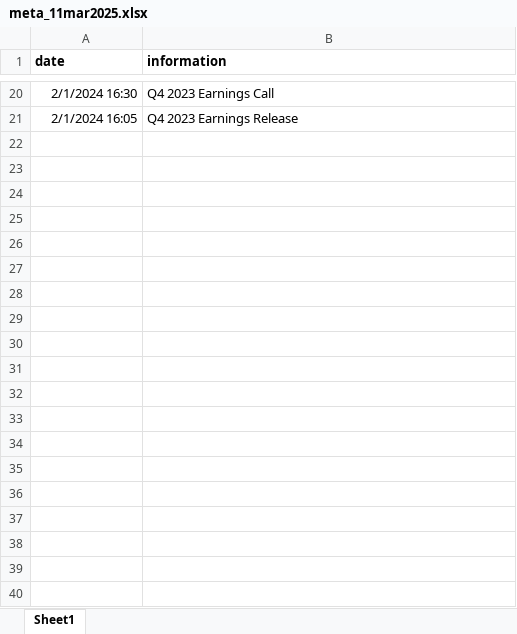
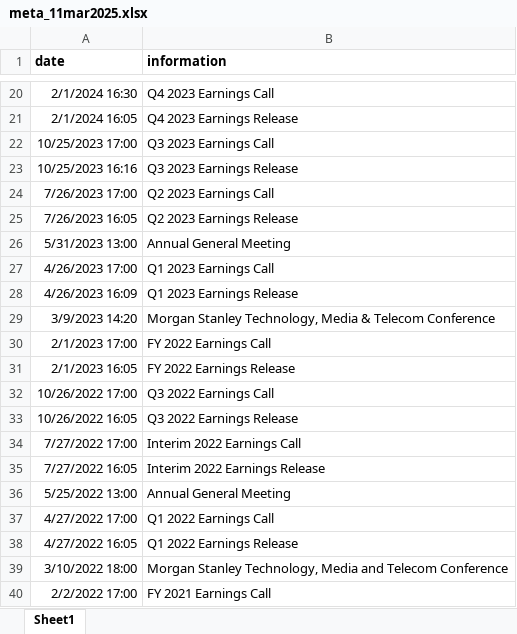
Before and after one commit to raulavilesrodriguez/estrategia1_market, an Excel workbook: back_testing/datos/calendars/meta_11mar2025.xlsx, sheet Sheet1, drawn as a sheet; only a part is shown, gaps mark what is left out; values as stored, in another font and other column widths than the file's, no borders; the diff covers the shown part only; the diff names each change by its address in the sheet, - before the commit and + after, or states it on an @@ line.

```diff
--- a/back_testing/datos/calendars/meta_11mar2025.xlsx (sheet Sheet1)
+++ b/back_testing/datos/calendars/meta_11mar2025.xlsx (sheet Sheet1)
+row 22: 10/25/2023 17:00 | Q3 2023 Earnings Call
+row 23: 10/25/2023 16:16 | Q3 2023 Earnings Release
+row 24: 7/26/2023 17:00 | Q2 2023 Earnings Call
+row 25: 7/26/2023 16:05 | Q2 2023 Earnings Release
+row 26: 5/31/2023 13:00 | Annual General Meeting
+row 27: 4/26/2023 17:00 | Q1 2023 Earnings Call
+row 28: 4/26/2023 16:09 | Q1 2023 Earnings Release
+row 29: 3/9/2023 14:20 | Morgan Stanley Technology, Media & Telecom Conference
+row 30: 2/1/2023 17:00 | FY 2022 Earnings Call
+row 31: 2/1/2023 16:05 | FY 2022 Earnings Release
+row 32: 10/26/2022 17:00 | Q3 2022 Earnings Call
+row 33: 10/26/2022 16:05 | Q3 2022 Earnings Release
+row 34: 7/27/2022 17:00 | Interim 2022 Earnings Call
+row 35: 7/27/2022 16:05 | Interim 2022 Earnings Release
+row 36: 5/25/2022 13:00 | Annual General Meeting
+row 37: 4/27/2022 17:00 | Q1 2022 Earnings Call
+row 38: 4/27/2022 16:05 | Q1 2022 Earnings Release
+row 39: 3/10/2022 18:00 | Morgan Stanley Technology, Media and Telecom Conference
+row 40: 2/2/2022 17:00 | FY 2021 Earnings Call
```
Also changed, not shown: 99 added rows elsewhere in this sheet, back_testing/datos/Xgboost/buyDips_calibrado.xlsx, back_testing/datos/Xgboost/resultado_xgboost.xlsx, 9 other files.
